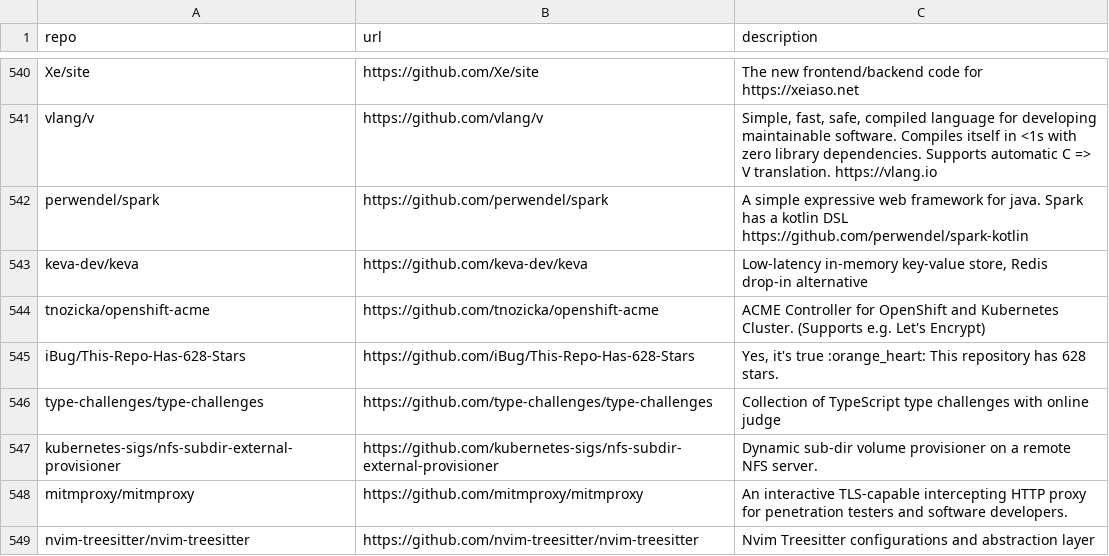
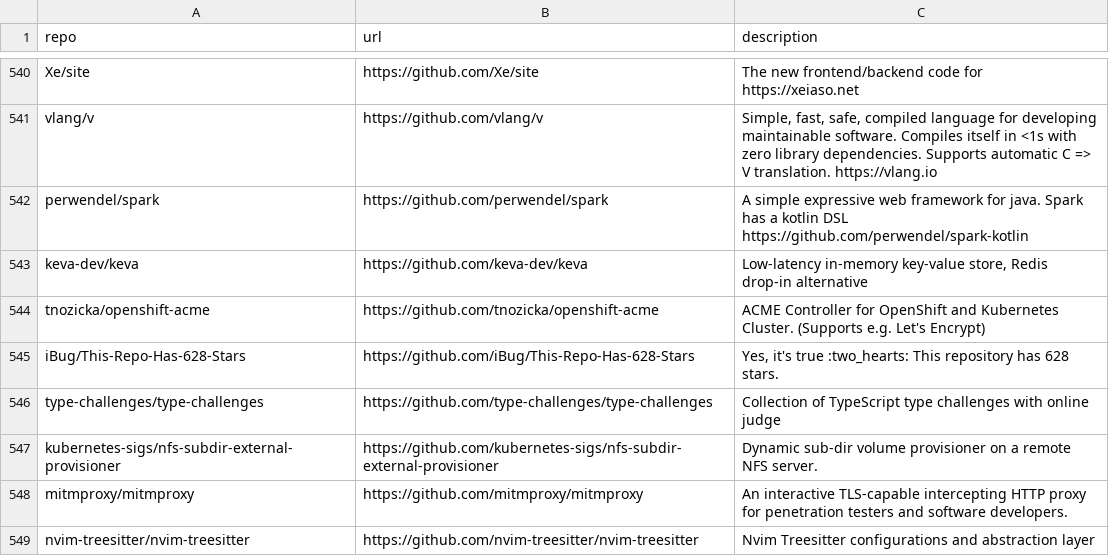
Before and after one commit to Genzer/starred-github-repos, a CSV file: Genzer.starred.csv, drawn as a sheet; only a part is shown, gaps mark what is left out.

```diff
--- a/Genzer.starred.csv
+++ b/Genzer.starred.csv
@@ -544,3 +544,3 @@
 "tnozicka/openshift-acme","https://github.com/tnozicka/openshift-acme","ACME Controller for OpenShift and Kubernetes Cluster. (Supports e.g. Let's Encrypt)"
-"iBug/This-Repo-Has-628-Stars","https://github.com/iBug/This-Repo-Has-628-Stars","Yes, it's true :orange_heart: This repository has 628 stars."
+"iBug/This-Repo-Has-628-Stars","https://github.com/iBug/This-Repo-Has-628-Stars","Yes, it's true :two_hearts: This repository has 628 stars."
 "type-challenges/type-challenges","https://github.com/type-challenges/type-challenges","Collection of TypeScript type challenges with online judge"
```
